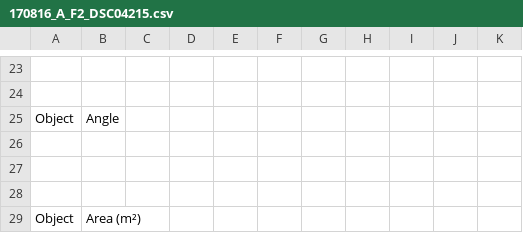
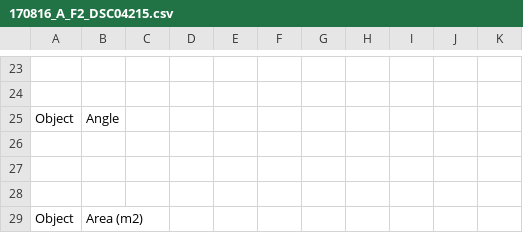
Before and after one commit to cbirdferrer/collatrix, a CSV file: demo/measured_whales_outputs/Whale1/170816_A_F2_DSC04215.csv, drawn as a sheet; only a part is shown, gaps mark what is left out; the diff names each change by its address in the sheet, - before the commit and + after, or states it on an @@ line.

Commit message:
Update 170816_A_F2_DSC04215.csv

```diff
--- a/demo/measured_whales_outputs/Whale1/170816_A_F2_DSC04215.csv
+++ b/demo/measured_whales_outputs/Whale1/170816_A_F2_DSC04215.csv
-B29: Area (m²)
+B29: Area (m2)
```
